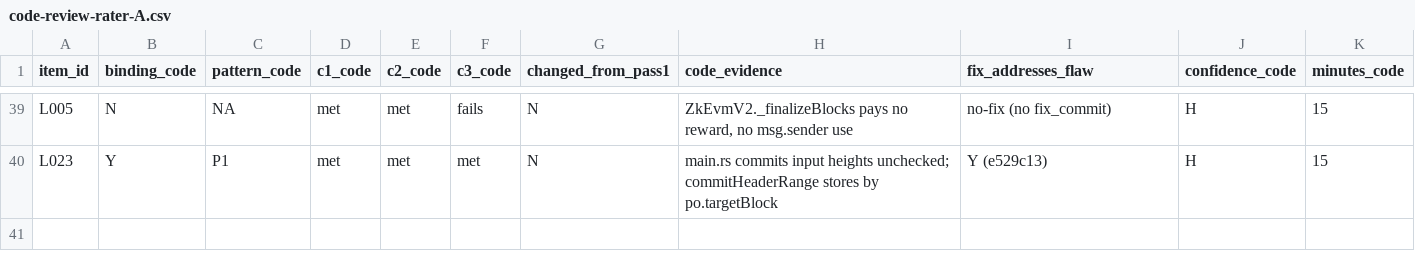
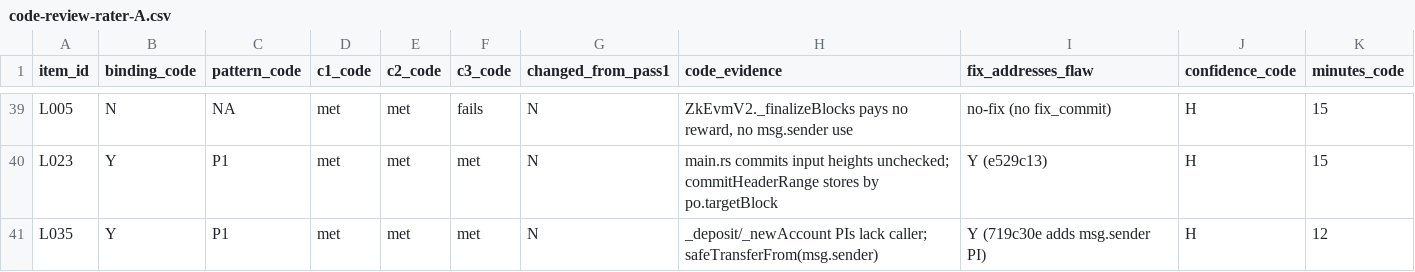
Before and after one commit to imranpollob/BindCheck-Labeling, a CSV file: code-review-rater-A.csv, drawn as a sheet; only a part is shown, gaps mark what is left out.

```diff
--- a/code-review-rater-A.csv
+++ b/code-review-rater-A.csv
@@ -40 +40,2 @@ L005,N,NA,met,met,fails,N,"ZkEvmV2._finalizeBlocks pays no reward, no msg.sender
 L023,Y,P1,met,met,met,N,"main.rs commits input heights unchecked; commitHeaderRange stores by po.targetBlock",Y (e529c13),H,15
+L035,Y,P1,met,met,met,N,"_deposit/_newAccount PIs lack caller; safeTransferFrom(msg.sender)",Y (719c30e adds msg.sender PI),H,12
```
Also changed, not shown: sheet-rater-A.labeled.csv, 2 other files.
